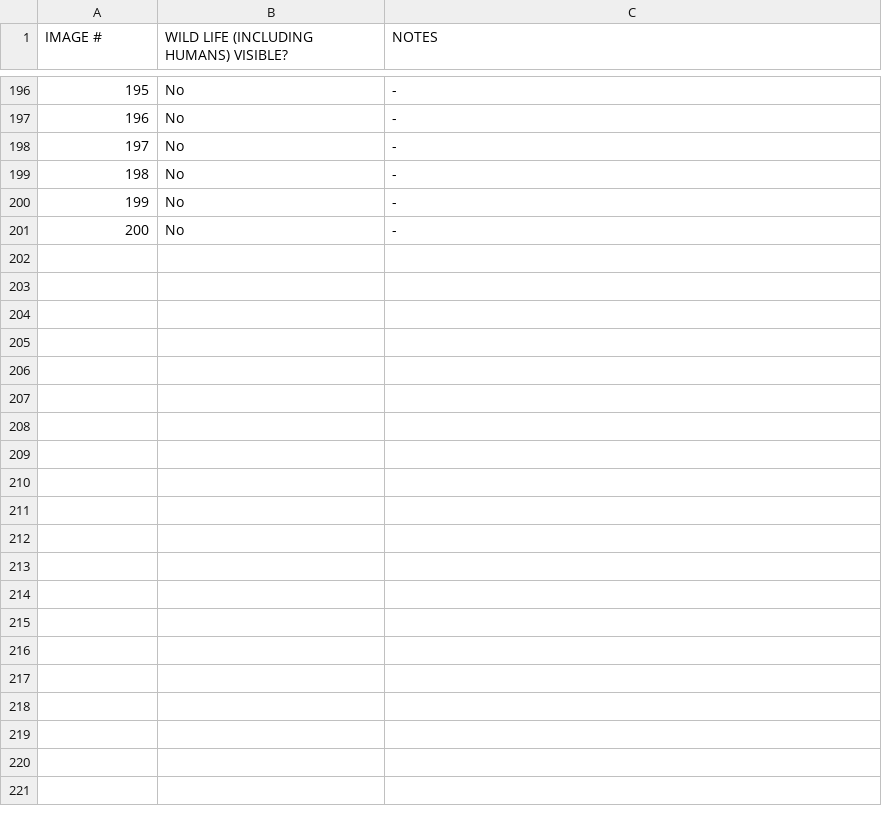
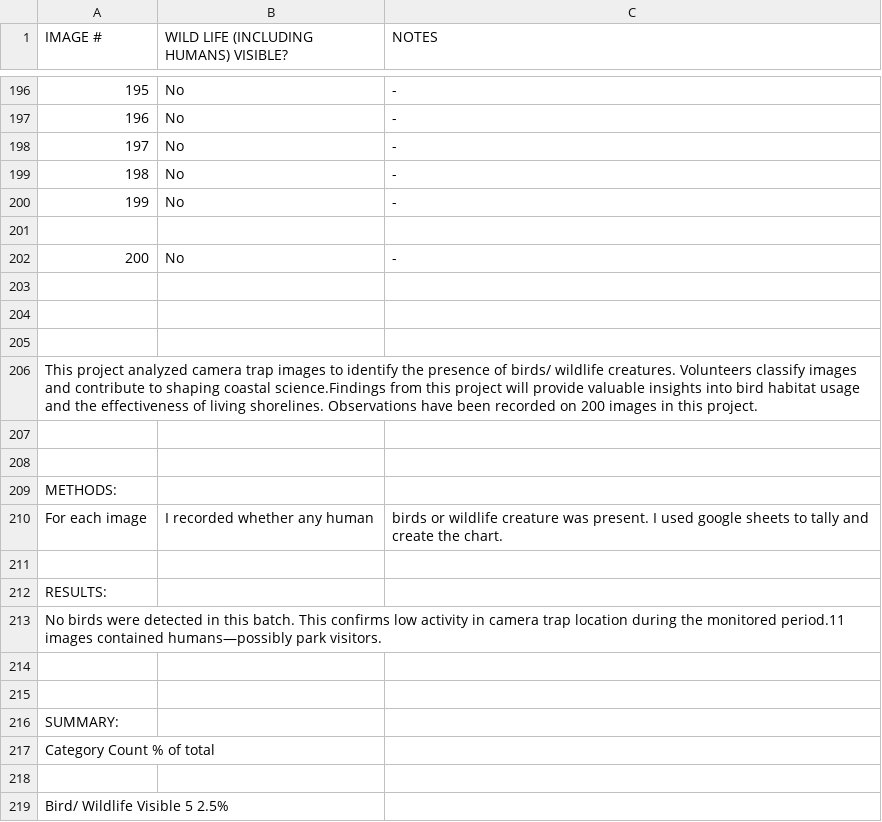
Before and after one commit to amisa44ca-source/Zooniverse_projects, a CSV file: BACK BAY BIRD IDENTIFICATION - Sheet1.csv, drawn as a sheet; only a part is shown, gaps mark what is left out; the diff covers the shown part only.

Commit message:
Update BACK BAY BIRD IDENTIFICATION - Sheet1.csv

```diff
--- a/BACK BAY BIRD IDENTIFICATION - Sheet1.csv
+++ b/BACK BAY BIRD IDENTIFICATION - Sheet1.csv
@@ -201,2 +201,20 @@
 199,No,-
+
 200,No,-
+
+
+
+This project analyzed camera trap images to identify the presence of birds/ wildlife creatures. Volunteers classify images and contribute to shaping coastal science.Findings from this project will provide valuable insights into bird habitat usage and the effectiveness of living shorelines. Observations have been recorded on 200 images in this project.
+
+
+METHODS:
+For each image, I recorded whether any human, birds or wildlife creature was present. I used google sheets to tally and create the chart.
+
+RESULTS:
+No birds were detected in this batch. This confirms low activity in camera trap location during the monitored period.11 images contained humans—possibly park visitors.
+
+
+SUMMARY:
+Category                           Count                                % of total
+
+Bird/ Wildlife Visible           5                                           2.5%
```
Also changed, not shown: 15 added rows elsewhere in this file.
